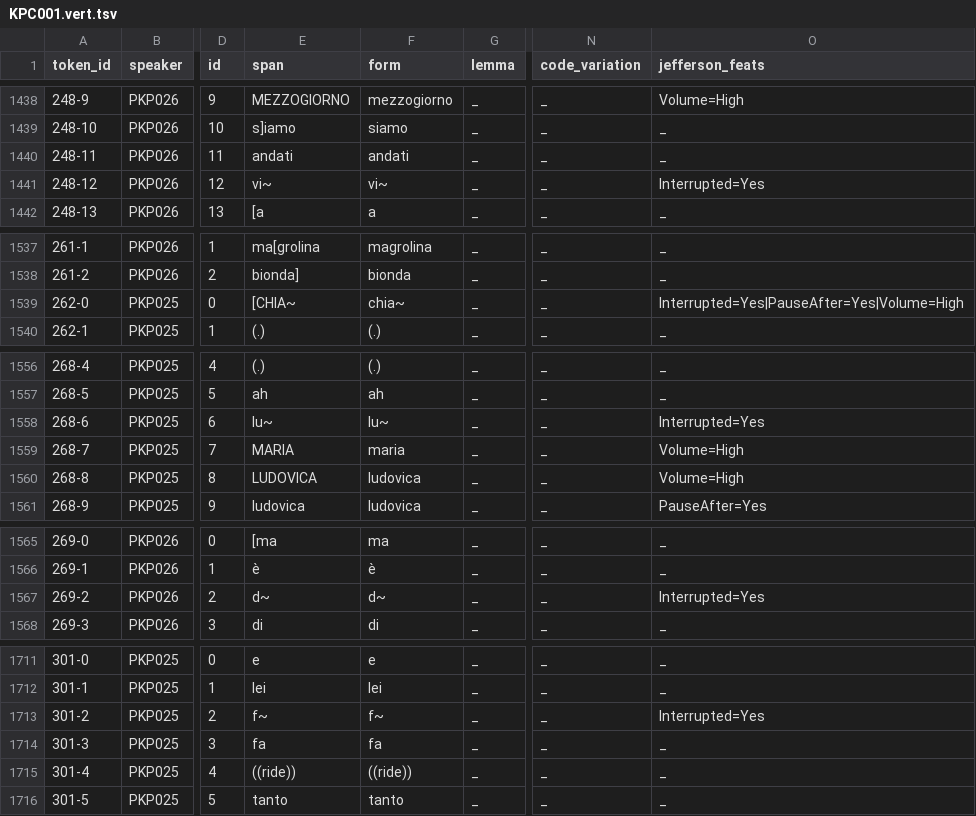
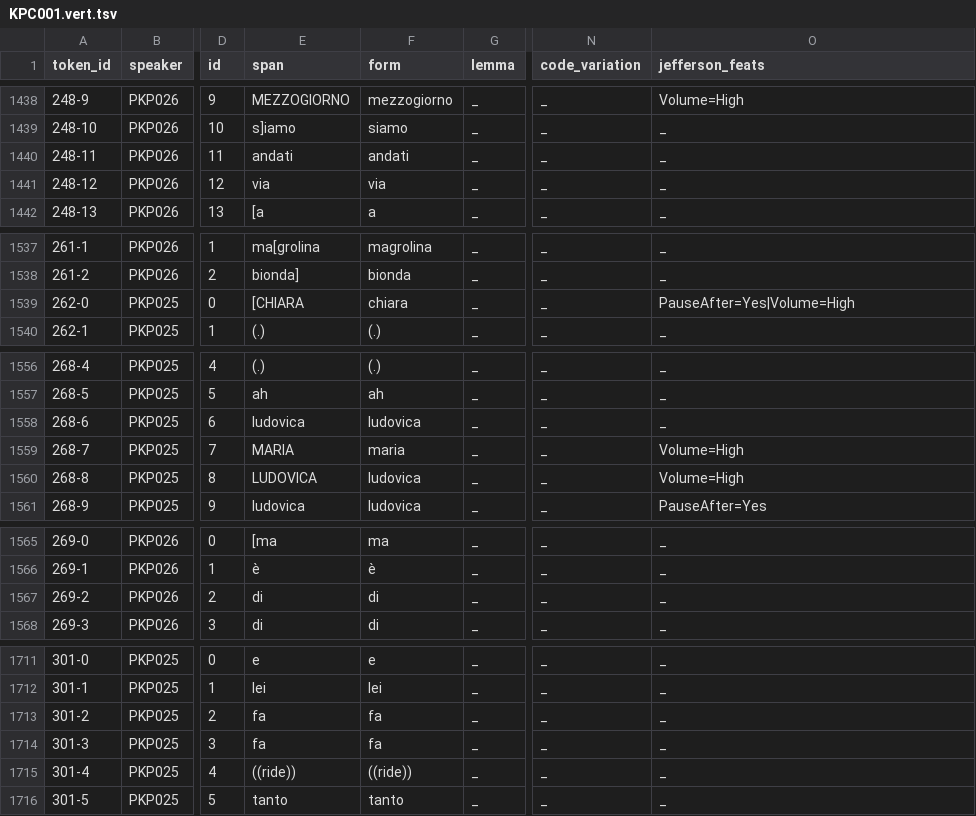
Before and after one commit to KIParla/KIPasti, a TSV file: tsv/KPC001.vert.tsv, drawn as a sheet; only a part is shown, gaps mark what is left out; the diff covers the shown part only; the diff names each change by its address in the sheet, - before the commit and + after, or states it on an @@ line.

```diff
--- a/tsv/KPC001.vert.tsv
+++ b/tsv/KPC001.vert.tsv
-E1441 (span): vi~
+E1441 (span): via
-F1441 (form): vi~
+F1441 (form): via
-O1441 (jefferson_feats): Interrupted=Yes
+O1441 (jefferson_feats): _
-E1539 (span): [CHIA~
+E1539 (span): [CHIARA
-F1539 (form): chia~
+F1539 (form): chiara
-O1539 (jefferson_feats): Interrupted=Yes|PauseAfter=Yes|Volume=High
+O1539 (jefferson_feats): PauseAfter=Yes|Volume=High
-E1558 (span): lu~
+E1558 (span): ludovica
-F1558 (form): lu~
+F1558 (form): ludovica
-O1558 (jefferson_feats): Interrupted=Yes
+O1558 (jefferson_feats): _
-E1567 (span): d~
+E1567 (span): di
-F1567 (form): d~
+F1567 (form): di
-O1567 (jefferson_feats): Interrupted=Yes
+O1567 (jefferson_feats): _
-E1713 (span): f~
+E1713 (span): fa
-F1713 (form): f~
+F1713 (form): fa
-O1713 (jefferson_feats): Interrupted=Yes
+O1713 (jefferson_feats): _
```
Also changed, not shown: 60 edited cells elsewhere in this file.
